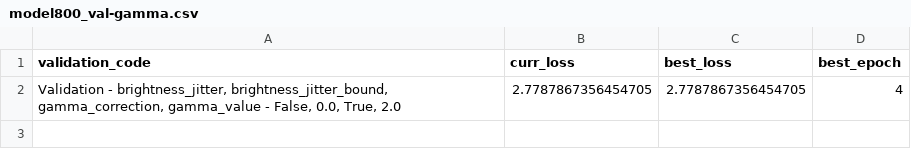
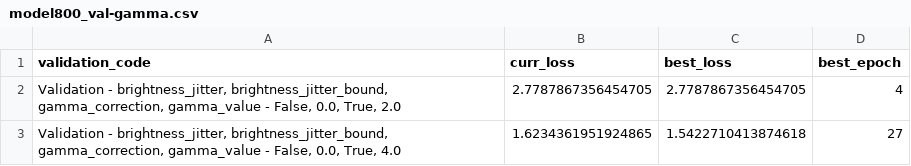
Before and after one commit to vahidbe/Master_Thesis_Faster_RCNN, a CSV file: logs/model800_val-gamma.csv, drawn as a sheet.

Commit message:
Results for gamma values validation

```diff
--- a/logs/model800_val-gamma.csv
+++ b/logs/model800_val-gamma.csv
@@ -2 +2,2 @@ validation_code,curr_loss,best_loss,best_epoch
 "Validation - brightness_jitter, brightness_jitter_bound, gamma_correction, gamma_value - False, 0.0, True, 2.0",2.7787867356454705,2.7787867356454705,4
+"Validation - brightness_jitter, brightness_jitter_bound, gamma_correction, gamma_value - False, 0.0, True, 4.0",1.6234361951924865,1.5422710413874618,27
```
Also changed, not shown: 46 other files.
